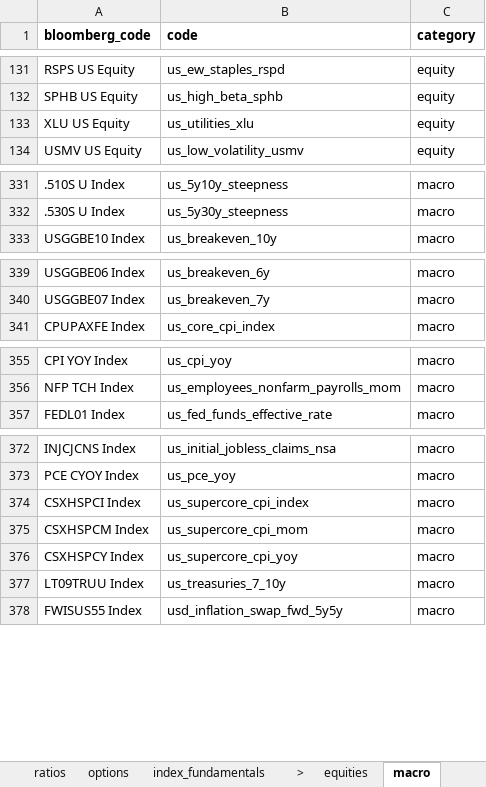
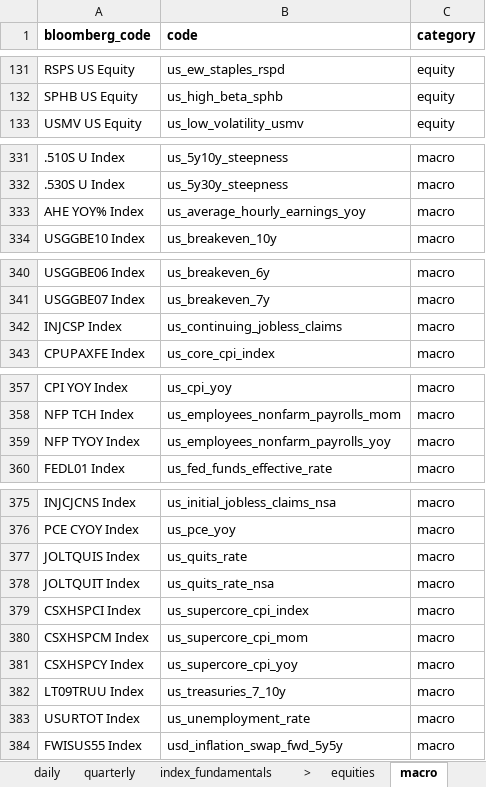
Before and after one commit to Persevera-Asset-Management/persevera-strategy, an Excel workbook: data/cadastro-base.xlsx, sheet macro, drawn as a sheet; only a part is shown, gaps mark what is left out; values as stored, in another font and other column widths than the file's, no borders; the diff names each change by its address in the sheet, - before the commit and + after, or states it on an @@ line.

```diff
--- a/data/cadastro-base.xlsx (sheet macro)
+++ b/data/cadastro-base.xlsx (sheet macro)
-sheet tab: ratios
-sheet tab: options
+sheet tab: daily
+sheet tab: quarterly
@@ row 133 moved to row 140: XLU US Equity @@
+row 333: AHE YOY% Index | us_average_hourly_earnings_yoy | macro
+row 342: INJCSP Index | us_continuing_jobless_claims | macro
+row 359: NFP TYOY Index | us_employees_nonfarm_payrolls_yoy | macro
+row 377: JOLTQUIS Index | us_quits_rate | macro
+row 378: JOLTQUIT Index | us_quits_rate_nsa | macro
+row 383: USURTOT Index | us_unemployment_rate | macro
```
Also changed, not shown: other sheet tabs, 16 other files.
